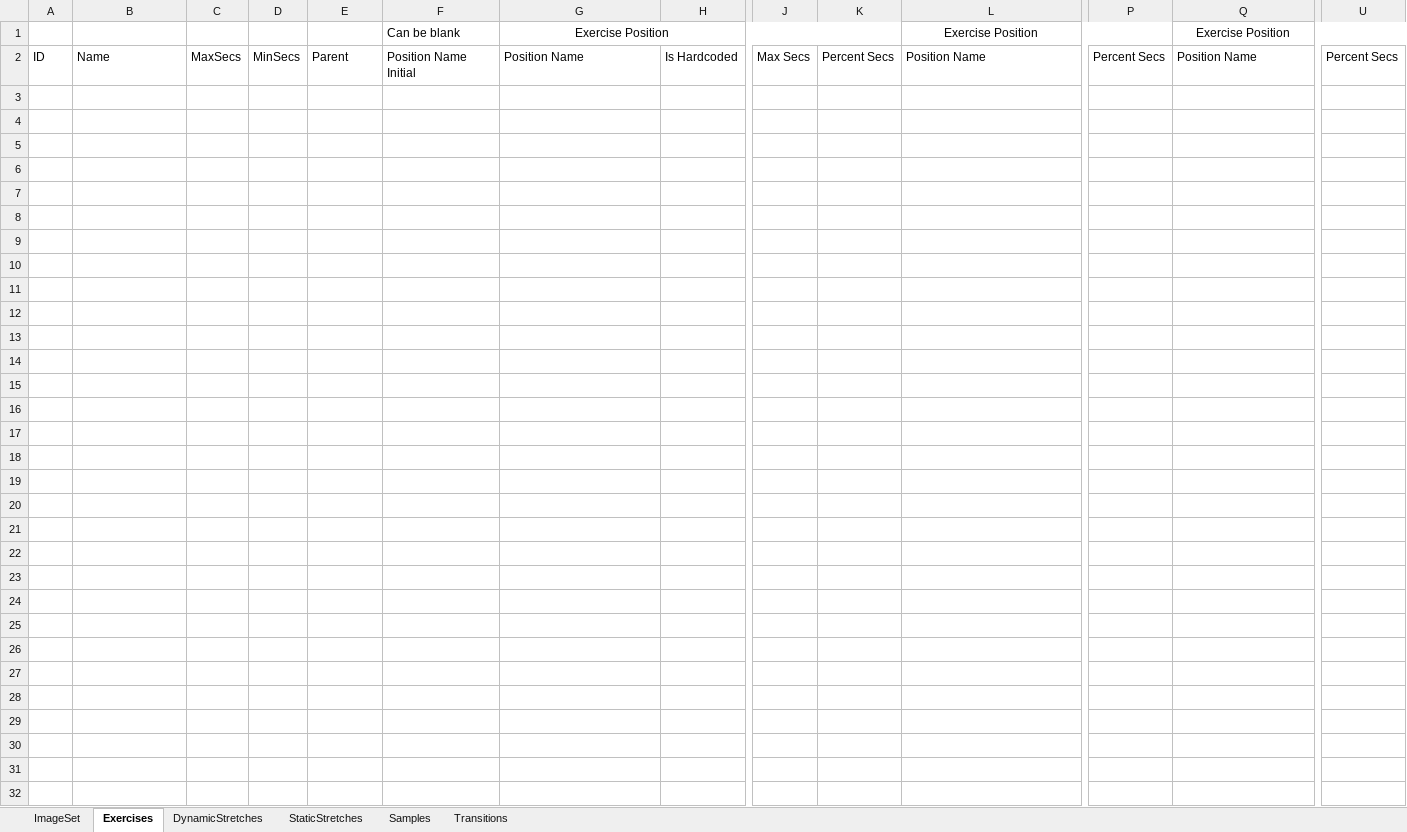
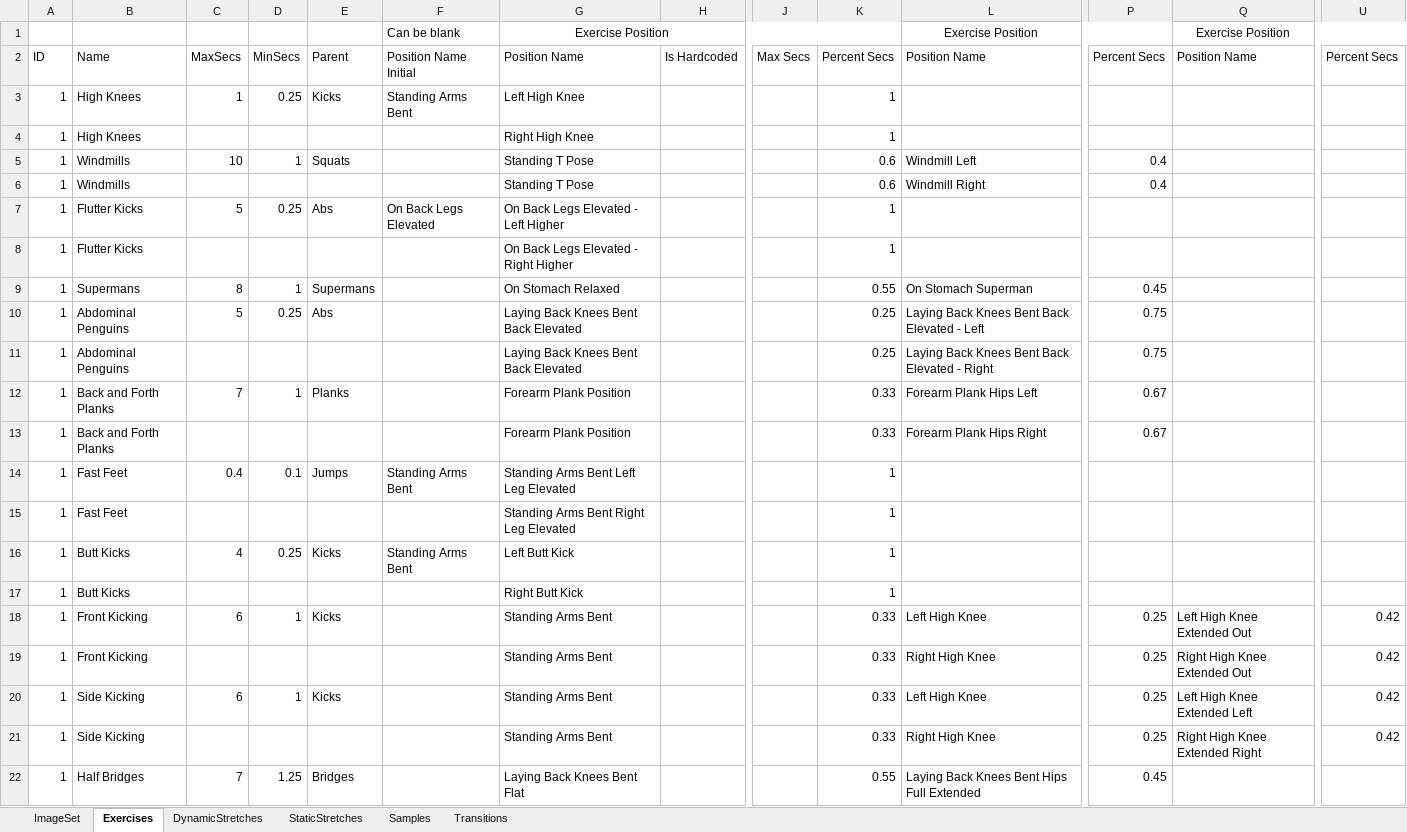
Before and after one commit to kopatsis/i9posesa, an Excel workbook: posesaxl.xlsx, sheet Exercises, drawn as a sheet; only a part is shown, gaps mark what is left out; values as stored, in another font and other column widths than the file's, no borders; rows hold the shown columns only; the diff covers the shown part only; the diff names each change by its address in the sheet, - before the commit and + after, or states it on an @@ line.

```diff
--- a/posesaxl.xlsx (sheet Exercises)
+++ b/posesaxl.xlsx (sheet Exercises)
+row 3: 1 | High Knees | 1 | 0.25 | Kicks | Standing Arms Bent | Left High Knee |  |  | 1
+row 4: 1 | High Knees |  |  |  |  | Right High Knee |  |  | 1
+row 5: 1 | Windmills | 10 | 1 | Squats |  | Standing T Pose |  |  | 0.6 | Windmill Left | 0.4
+row 6: 1 | Windmills |  |  |  |  | Standing T Pose |  |  | 0.6 | Windmill Right | 0.4
+row 7: 1 | Flutter Kicks | 5 | 0.25 | Abs | On Back Legs Elevated | On Back Legs Elevated - Left Higher |  |  | 1
+row 8: 1 | Flutter Kicks |  |  |  |  | On Back Legs Elevated - Right Higher |  |  | 1
+row 9: 1 | Supermans | 8 | 1 | Supermans |  | On Stomach Relaxed |  |  | 0.55 | On Stomach Superman | 0.45
+row 10: 1 | Abdominal Penguins | 5 | 0.25 | Abs |  | Laying Back Knees Bent Back Elevated |  |  | 0.25 | Laying Back Knees Bent Back Elevated - Left | 0.75
+row 11: 1 | Abdominal Penguins |  |  |  |  | Laying Back Knees Bent Back Elevated |  |  | 0.25 | Laying Back Knees Bent Back Elevated - Right | 0.75
+row 12: 1 | Back and Forth Planks | 7 | 1 | Planks |  | Forearm Plank Position |  |  | 0.33 | Forearm Plank Hips Left | 0.67
+row 13: 1 | Back and Forth Planks |  |  |  |  | Forearm Plank Position |  |  | 0.33 | Forearm Plank Hips Right | 0.67
+row 14: 1 | Fast Feet | 0.4 | 0.1 | Jumps | Standing Arms Bent | Standing Arms Bent Left Leg Elevated |  |  | 1
+row 15: 1 | Fast Feet |  |  |  |  | Standing Arms Bent Right Leg Elevated |  |  | 1
+row 16: 1 | Butt Kicks | 4 | 0.25 | Kicks | Standing Arms Bent | Left Butt Kick |  |  | 1
+row 17: 1 | Butt Kicks |  |  |  |  | Right Butt Kick |  |  | 1
+row 18: 1 | Front Kicking | 6 | 1 | Kicks |  | Standing Arms Bent |  |  | 0.33 | Left High Knee | 0.25 | Left High Knee Extended Out | 0.42
+row 19: 1 | Front Kicking |  |  |  |  | Standing Arms Bent |  |  | 0.33 | Right High Knee | 0.25 | Right High Knee Extended Out | 0.42
+row 20: 1 | Side Kicking | 6 | 1 | Kicks |  | Standing Arms Bent |  |  | 0.33 | Left High Knee | 0.25 | Left High Knee Extended Left | 0.42
+row 21: 1 | Side Kicking |  |  |  |  | Standing Arms Bent |  |  | 0.33 | Right High Knee | 0.25 | Right High Knee Extended Right | 0.42
+row 22: 1 | Half Bridges | 7 | 1.25 | Bridges |  | Laying Back Knees Bent Flat |  |  | 0.55 | Laying Back Knees Bent Hips Full Extended | 0.45
```
Also changed, not shown: 128 added rows elsewhere in this sheet, sheet ImageSet, sheet Transitions, sheet Samples, sheet DynamicStretches, sheet StaticStretches, 1 other file.
